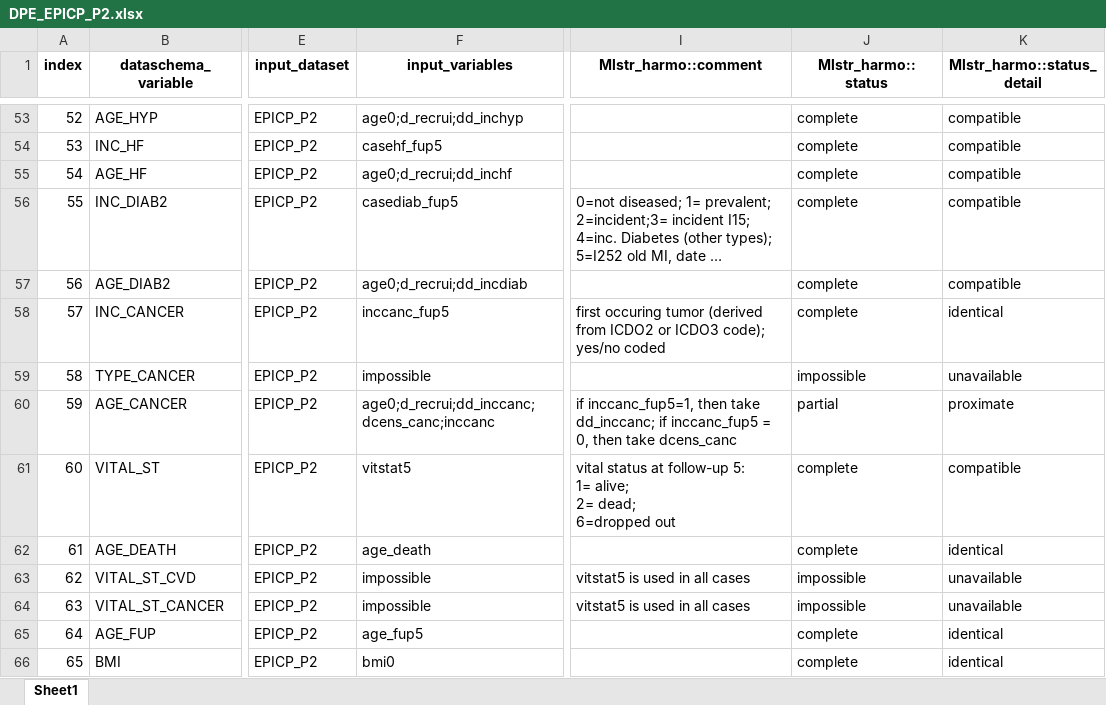
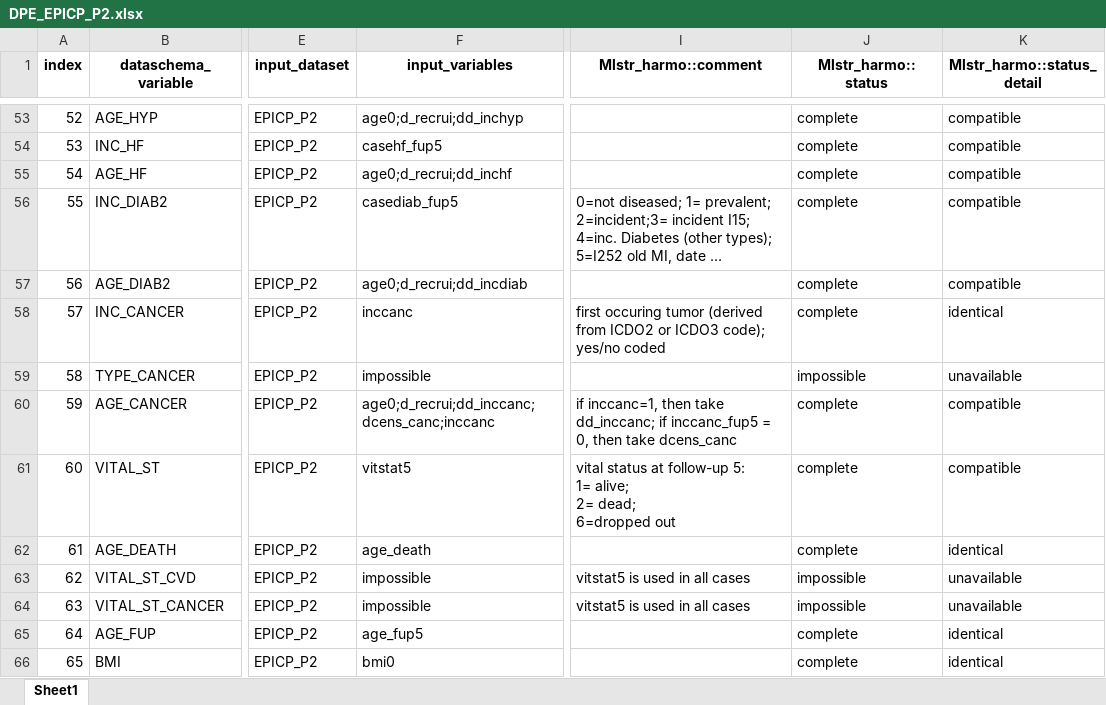
Before and after one commit to nfdi4health/use-cases-harmonisation, an Excel workbook: rmonize/data_proc_elem/DPE_EPICP_P2.xlsx, sheet Sheet1, drawn as a sheet; only a part is shown, gaps mark what is left out; long unchanged cells end in …; values as stored, in another font and other column widths than the file's, no borders; the diff names each change by its address in the sheet, - before the commit and + after, or states it on an @@ line.

```diff
--- a/rmonize/data_proc_elem/DPE_EPICP_P2.xlsx (sheet Sheet1)
+++ b/rmonize/data_proc_elem/DPE_EPICP_P2.xlsx (sheet Sheet1)
-F58 (input_variables): inccanc_fup5
+F58 (input_variables): inccanc
-I60 (Mlstr_harmo::comment): if inccanc_fup5=1, then take…
+I60 (Mlstr_harmo::comment): if inccanc=1, then take…
-J60 (Mlstr_harmo::status): partial
+J60 (Mlstr_harmo::status): complete
-K60 (Mlstr_harmo::status_detail): proximate
+K60 (Mlstr_harmo::status_detail): compatible
```
Also changed, not shown: rmonize/data_dictionary/DD_EPICP_P1.xlsx, rmonize/data_dictionary/DD_EPICP_P2.xlsx, 1 other file.
